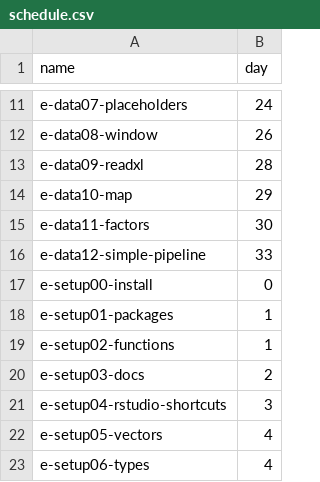
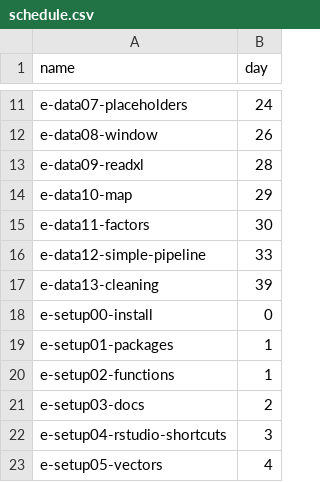
Before and after one commit to zdelrosario/data-science-curriculum, a CSV file: scripts/schedule.csv, drawn as a sheet; only a part is shown, gaps mark what is left out; the shorter side is filled out with more unchanged rows.

Commit message:
update schedule & note in curriculum

```diff
--- a/scripts/schedule.csv
+++ b/scripts/schedule.csv
@@ -16,2 +16,3 @@ e-data11-factors,30
 e-data12-simple-pipeline,33
+e-data13-cleaning,39
 e-setup00-install,0
```
Also changed, not shown: 3 other files.
